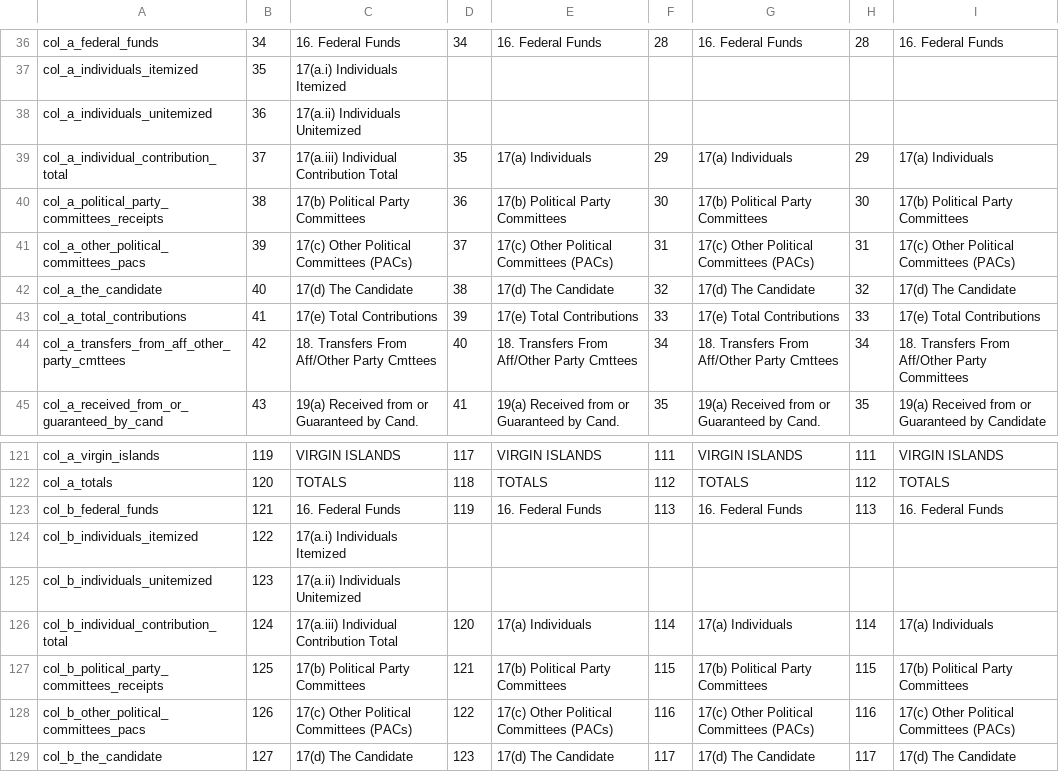
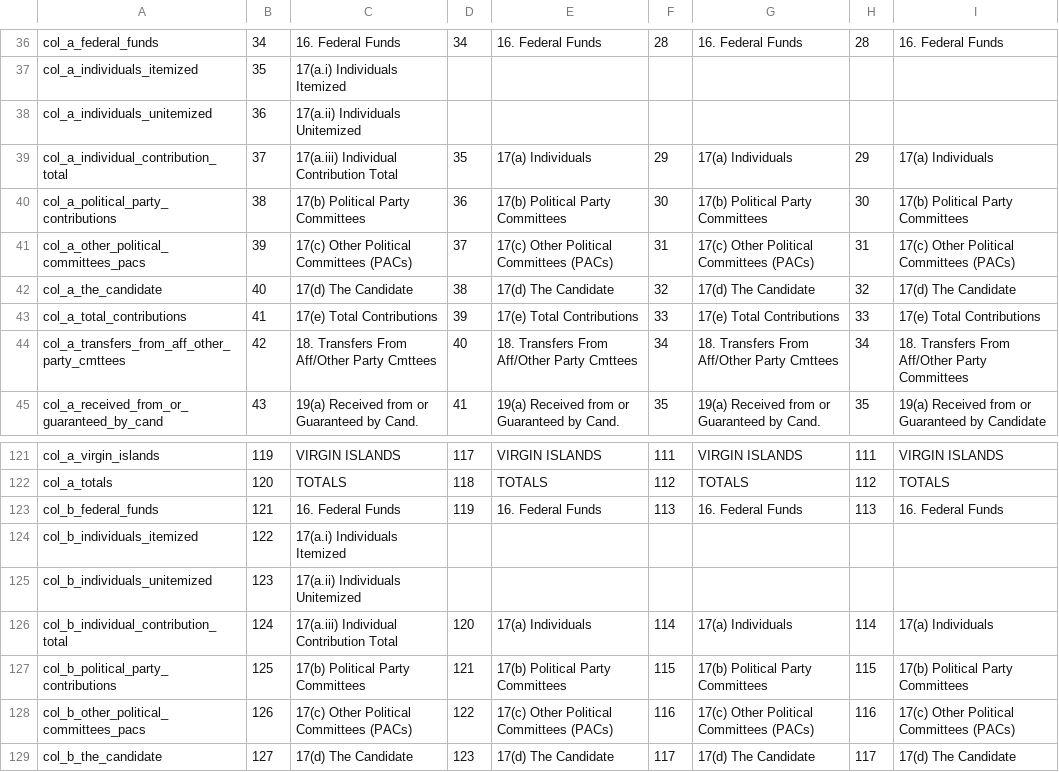
Before and after one commit to newsdev/fec-csv-sources, a CSV file: F3P.csv, drawn as a sheet; only a part is shown, gaps mark what is left out.

Commit message:
consistent names for political party committees

```diff
--- a/F3P.csv
+++ b/F3P.csv
@@ -39,3 +39,3 @@ col_a_individuals_unitemized,36,17(a.ii) Individuals Unitemized,,,,,,
 col_a_individual_contribution_total,37,17(a.iii) Individual Contribution Total,35,17(a)  Individuals,29,17(a)  Individuals,29,17(a)  Individuals
-col_a_political_party_committees_receipts,38,17(b) Political Party Committees,36,17(b) Political Party Committees,30,17(b) Political Party Committees,30,17(b) Political Party Committees
+col_a_political_party_contributions,38,17(b) Political Party Committees,36,17(b) Political Party Committees,30,17(b) Political Party Committees,30,17(b) Political Party Committees
 col_a_other_political_committees_pacs,39,17(c) Other Political Committees (PACs),37,17(c) Other Political Committees (PACs),31,17(c) Other Political Committees (PACs),31,17(c) Other Political Committees (PACs)
@@ -126,3 +126,3 @@ col_b_individuals_unitemized,123,17(a.ii) Individuals Unitemized,,,,,,
 col_b_individual_contribution_total,124,17(a.iii) Individual Contribution Total,120,17(a)  Individuals,114,17(a)  Individuals,114,17(a)  Individuals
-col_b_political_party_committees_receipts,125,17(b) Political Party Committees,121,17(b) Political Party Committees,115,17(b) Political Party Committees,115,17(b) Political Party Committees
+col_b_political_party_contributions,125,17(b) Political Party Committees,121,17(b) Political Party Committees,115,17(b) Political Party Committees,115,17(b) Political Party Committees
 col_b_other_political_committees_pacs,126,17(c) Other Political Committees (PACs),122,17(c) Other Political Committees (PACs),116,17(c) Other Political Committees (PACs),116,17(c) Other Political Committees (PACs)
```
Also changed, not shown: F3S.csv, F3X.csv.
